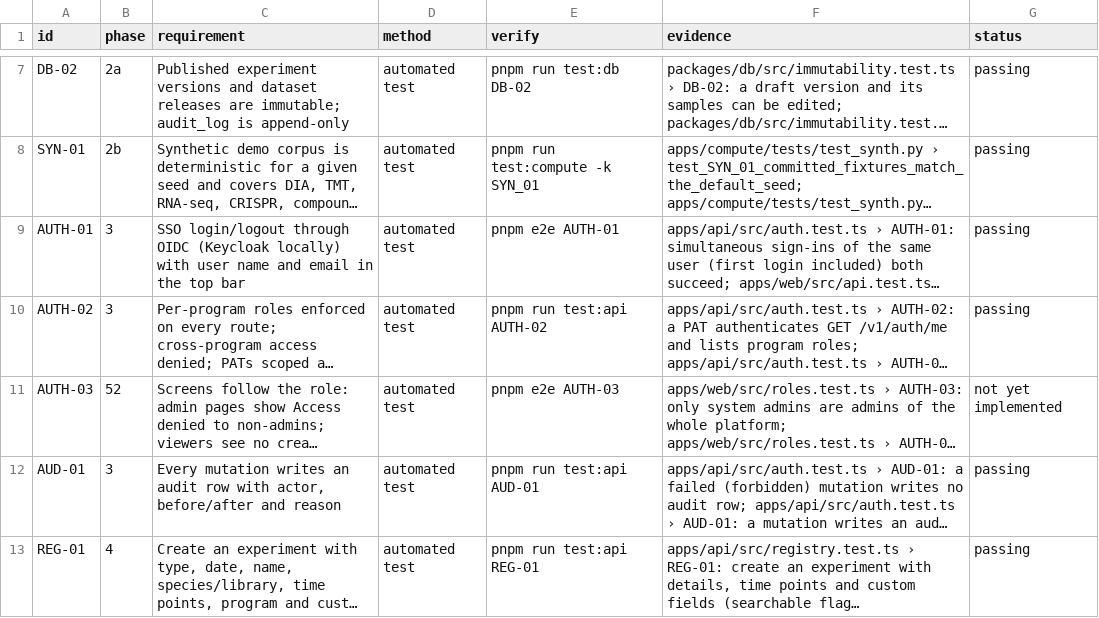
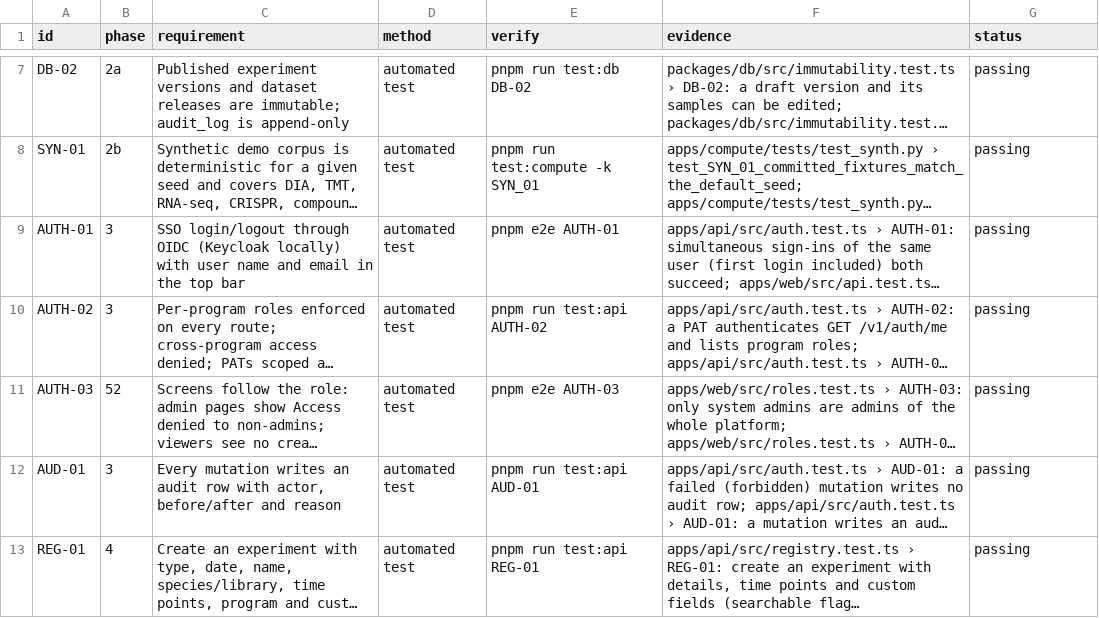
Before and after one commit to sprinriver/Tributary, a CSV file: docs/validation/TRACEABILITY.csv, drawn as a sheet; only a part is shown, gaps mark what is left out; long unchanged cells end in …; the diff names each change by its address in the sheet, - before the commit and + after, or states it on an @@ line.

```diff
--- a/docs/validation/TRACEABILITY.csv
+++ b/docs/validation/TRACEABILITY.csv
-G11 (status): not yet implemented
+G11 (status): passing
```
Also changed, not shown: 10 other files.
